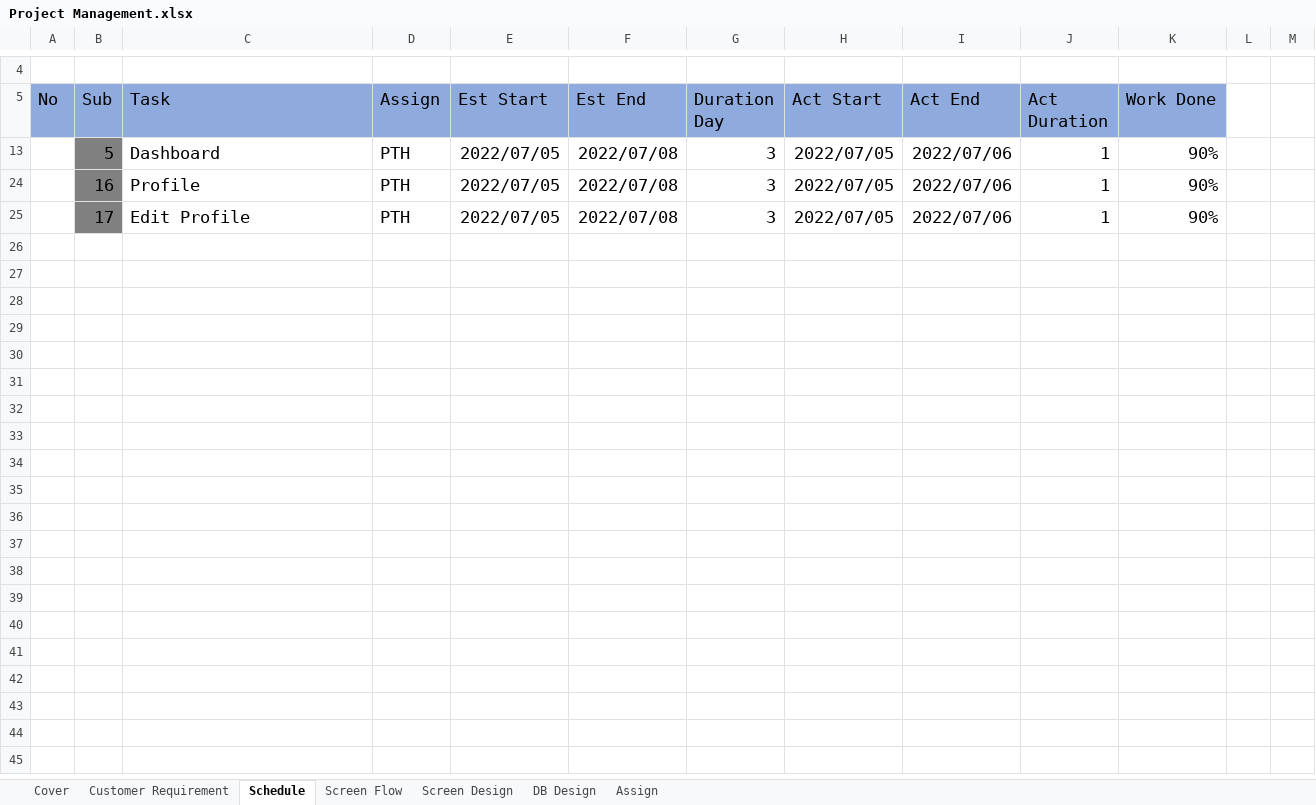
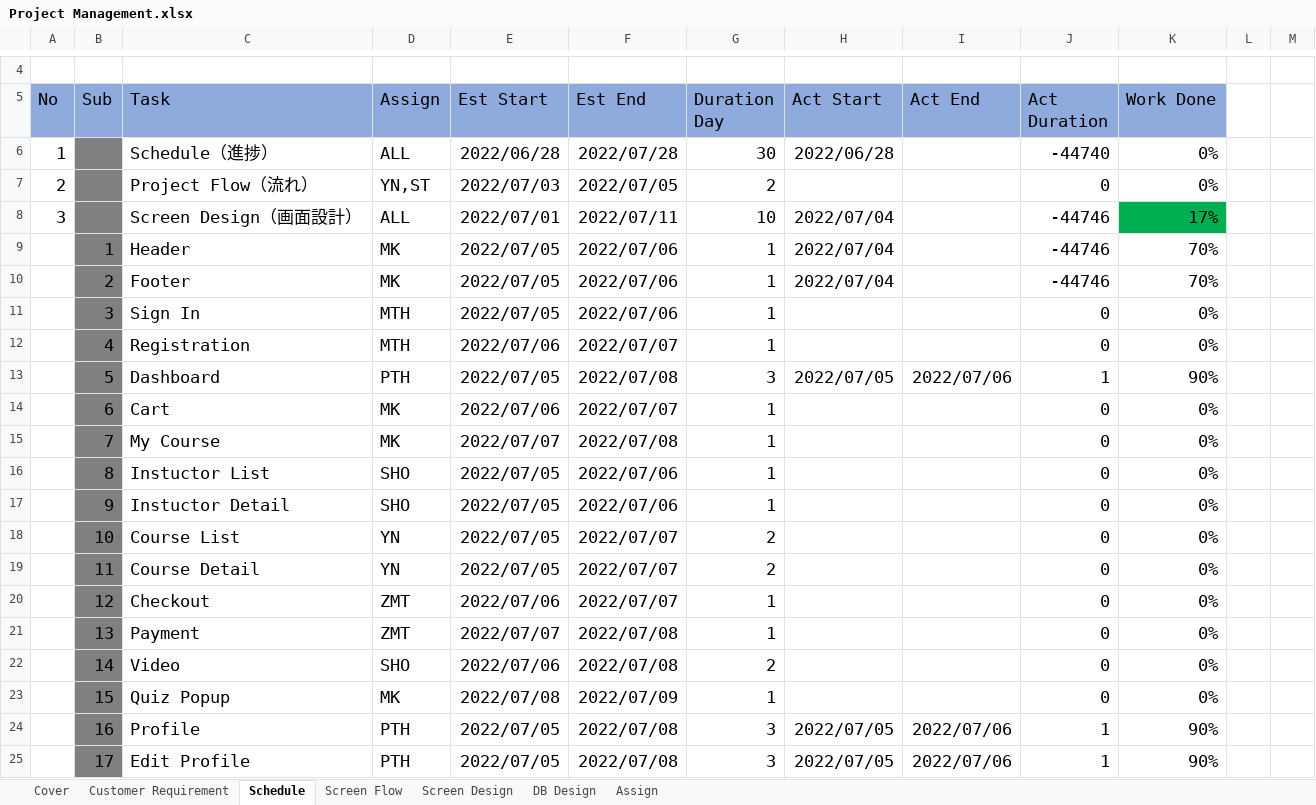
Before and after one commit to thihaphyo/level-up-docs, an Excel workbook: 04.Development/Project Management.xlsx, sheet Schedule, drawn as a sheet; only a part is shown, gaps mark what is left out; values as stored, in another font and other column widths than the file's, no borders; the diff covers the shown part only; the diff names each change by its address in the sheet, - before the commit and + after, or states it on an @@ line.

```diff
--- a/04.Development/Project Management.xlsx (sheet Schedule)
+++ b/04.Development/Project Management.xlsx (sheet Schedule)
@@ row 6 unhidden: 1 |  | Schedule（進捗） | ALL | 2022/06/28 | 2022/07/28 | 30 | 2022/06/28 |  | -44740 | 0% @@
@@ row 7 unhidden: 2 |  | Project Flow（流れ） | YN,ST | 2022/07/03 | 2022/07/05 | 2 |  |  | 0 | 0% @@
@@ row 8 unhidden: 3 |  | Screen Design（画面設計） | ALL | 2022/07/01 | 2022/07/11 | 10 | 2022/07/04 |  | -44746 | 17% @@
@@ row 9 unhidden:  | 1 | Header | MK | 2022/07/05 | 2022/07/06 | 1 | 2022/07/04 |  | -44746 | 70% @@
@@ row 10 unhidden:  | 2 | Footer | MK | 2022/07/05 | 2022/07/06 | 1 | 2022/07/04 |  | -44746 | 70% @@
@@ row 11 unhidden:  | 3 | Sign In | MTH | 2022/07/05 | 2022/07/06 | 1 |  |  | 0 | 0% @@
@@ row 12 unhidden:  | 4 | Registration | MTH | 2022/07/06 | 2022/07/07 | 1 |  |  | 0 | 0% @@
@@ row 14 unhidden:  | 6 | Cart | MK | 2022/07/06 | 2022/07/07 | 1 |  |  | 0 | 0% @@
@@ row 15 unhidden:  | 7 | My Course | MK | 2022/07/07 | 2022/07/08 | 1 |  |  | 0 | 0% @@
@@ row 16 unhidden:  | 8 | Instuctor List | SHO | 2022/07/05 | 2022/07/06 | 1 |  |  | 0 | 0% @@
@@ row 17 unhidden:  | 9 | Instuctor Detail | SHO | 2022/07/05 | 2022/07/06 | 1 |  |  | 0 | 0% @@
@@ row 18 unhidden:  | 10 | Course List | YN | 2022/07/05 | 2022/07/07 | 2 |  |  | 0 | 0% @@
@@ row 19 unhidden:  | 11 | Course Detail | YN | 2022/07/05 | 2022/07/07 | 2 |  |  | 0 | 0% @@
@@ row 20 unhidden:  | 12 | Checkout | ZMT | 2022/07/06 | 2022/07/07 | 1 |  |  | 0 | 0% @@
@@ row 21 unhidden:  | 13 | Payment | ZMT | 2022/07/07 | 2022/07/08 | 1 |  |  | 0 | 0% @@
@@ row 22 unhidden:  | 14 | Video | SHO | 2022/07/06 | 2022/07/08 | 2 |  |  | 0 | 0% @@
@@ row 23 unhidden:  | 15 | Quiz Popup | MK | 2022/07/08 | 2022/07/09 | 1 |  |  | 0 | 0% @@
```
Also changed, not shown: 1 added row and 21 hidden or unhidden rows elsewhere in this sheet, sheet Customer Requirement.
